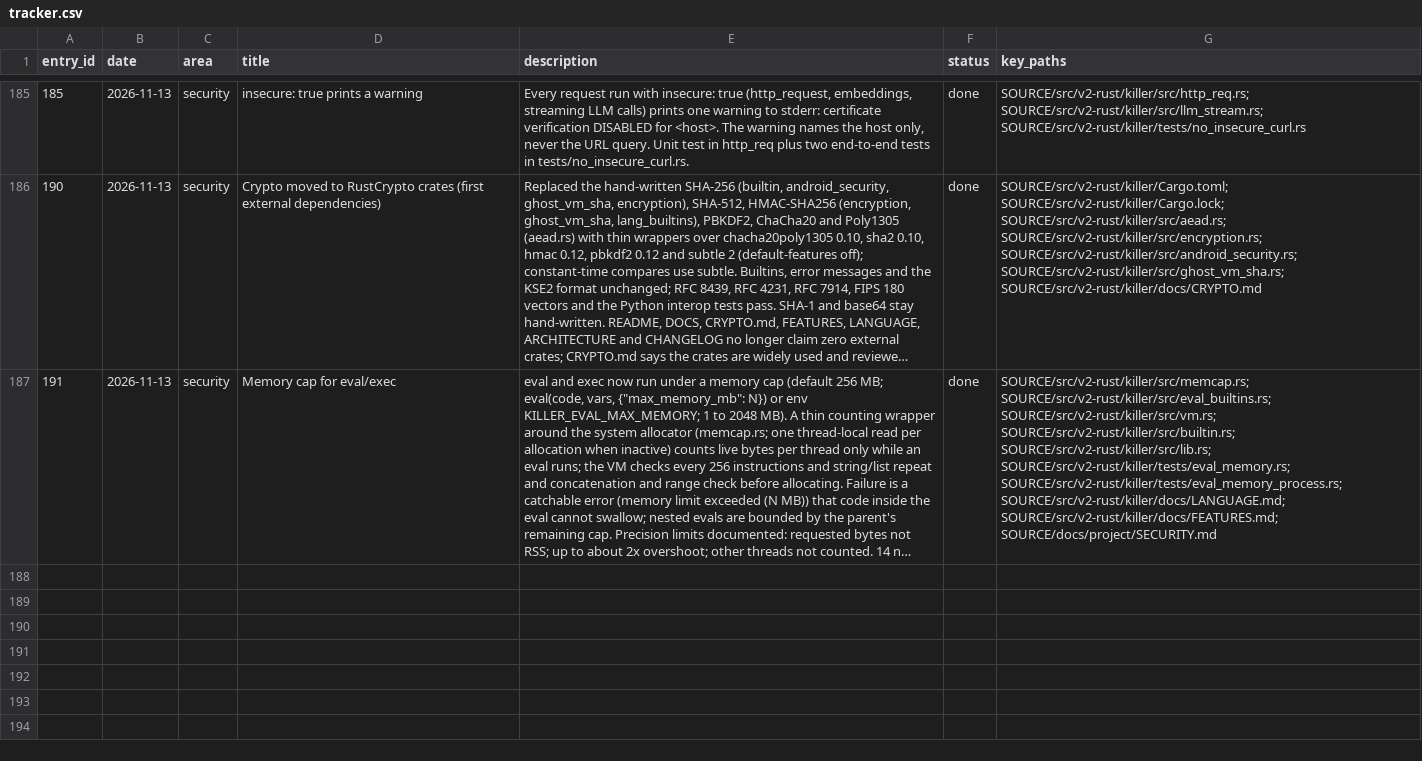
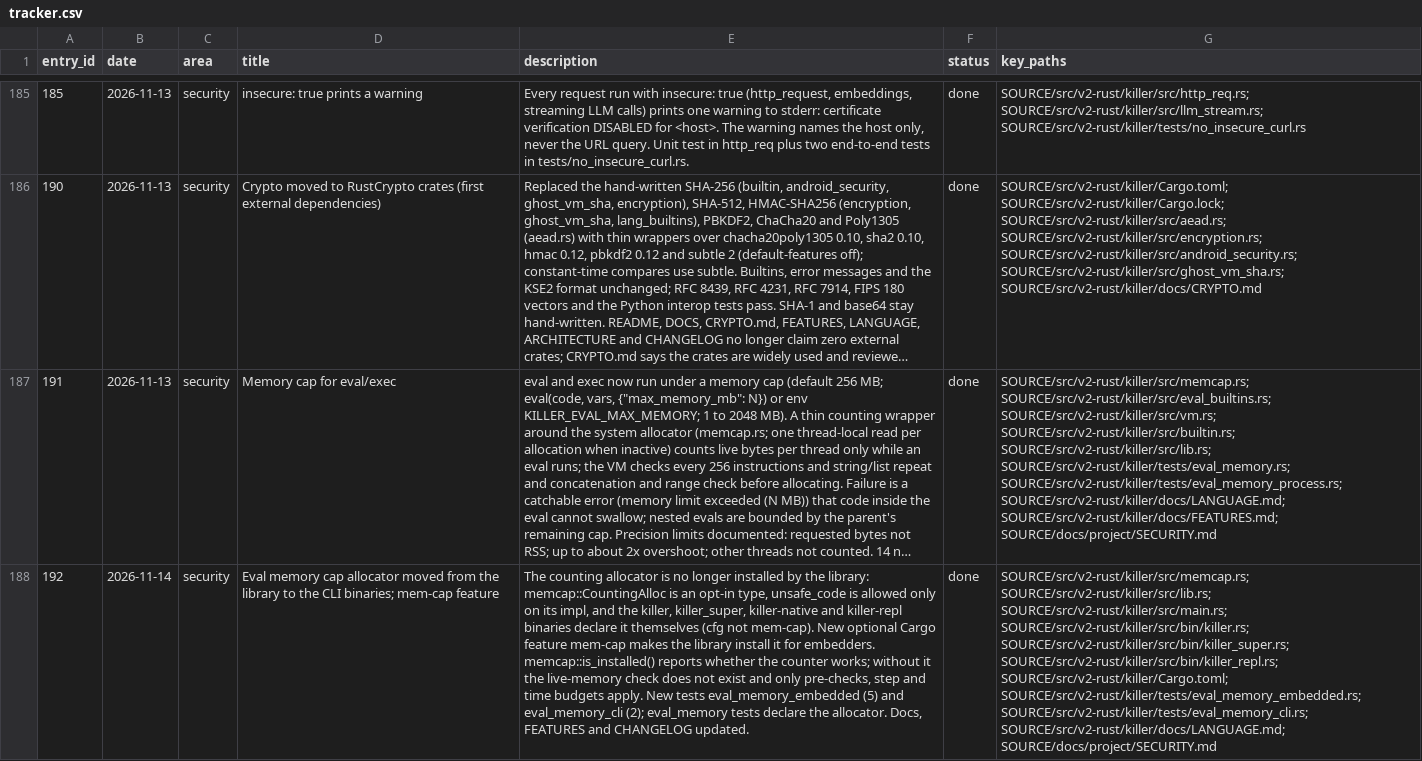
Before and after one commit to arunkatherashala/Killer, a CSV file: tracker.csv, drawn as a sheet; only a part is shown, gaps mark what is left out; long unchanged cells end in …; the diff names each change by its address in the sheet, - before the commit and + after, or states it on an @@ line.

```diff
--- a/tracker.csv
+++ b/tracker.csv
+row 188: 192 | 2026-11-14 | security | Eval memory cap allocator moved from the library to the CLI binaries; mem-cap feature | The counting allocator is no longer installed by the library: memcap::CountingAlloc is an opt-in type, unsafe_code is allowed only on its impl, and the killer, killer_super, killer-native and killer-repl binaries declare it themselves (cfg not mem-cap). New optional Cargo feature mem-cap makes the library install it for embedders. memcap::is_installed() reports whether the counter works; without it the live-memory check does not exist and only pre-checks, step and time budgets apply. New tests eval_memory_embedded (5) and eval_memory_cli (2); eval_memory tests declare the allocator. Docs, FEATURES and CHANGELOG updated. | done | SOURCE/src/v2-rust/killer/src/memcap.rs; SOURCE/src/v2-rust/killer/src/lib.rs; SOURCE/src/v2-rust/killer/src/main.rs; SOURCE/src/v2-rust/killer/src/bin/killer.rs; SOURCE/src/v2-rust/killer/src/bin/killer_super.rs; SOURCE/src/v2-rust/killer/src/bin/killer_repl.rs; SOURCE/src/v2-rust/killer/Cargo.toml; SOURCE/src/v2-rust/killer/tests/eval_memory_embedded.rs; SOURCE/src/v2-rust/killer/tests/eval_memory_cli.rs; SOURCE/src/v2-rust/killer/docs/LANGUAGE.md; SOURCE/docs/project/SECURITY.md
```
Also changed, not shown: 14 other files.
